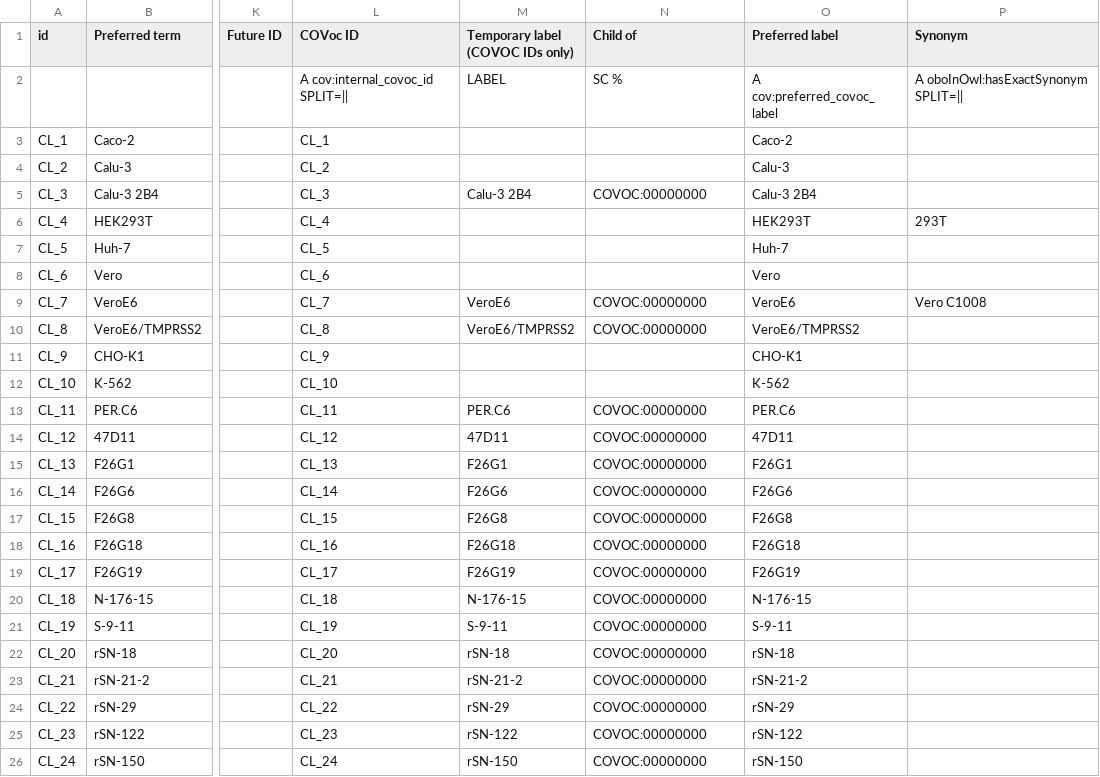
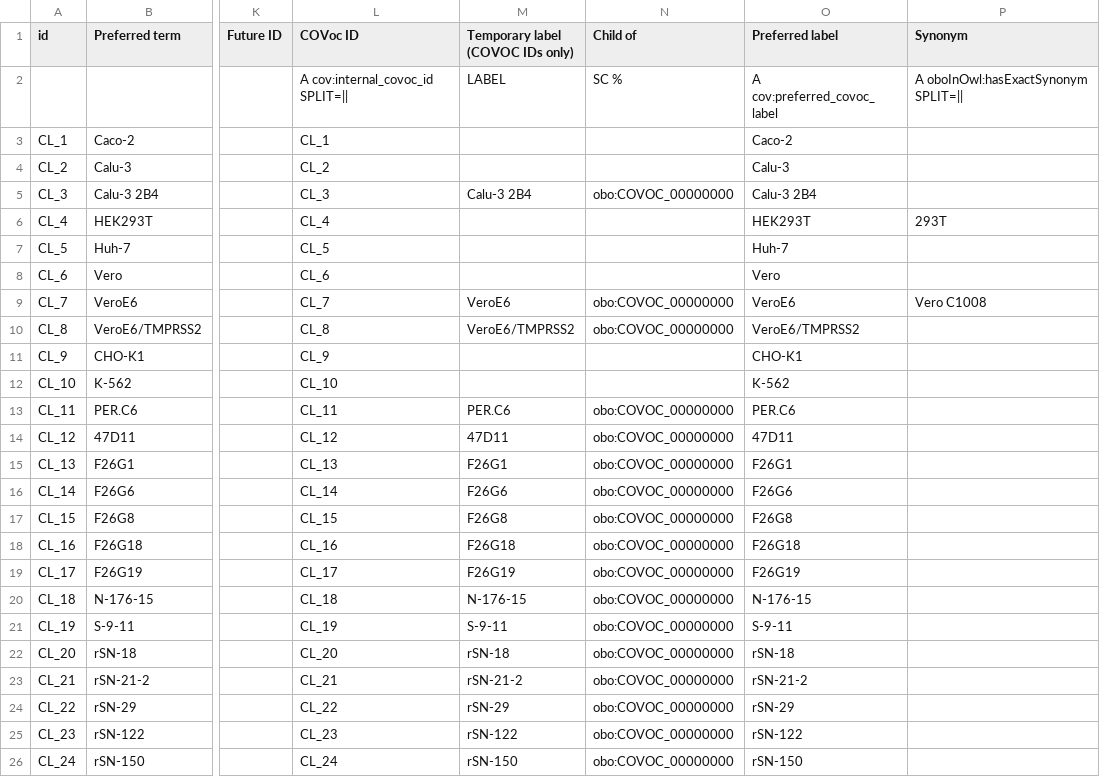
Before and after one commit to EBISPOT/covoc, a TSV file: src/templates/cell_lines_do_no_edit.tsv, drawn as a sheet; only a part is shown, gaps mark what is left out; the diff names each change by its address in the sheet, - before the commit and + after, or states it on an @@ line.

```diff
--- a/src/templates/cell_lines_do_no_edit.tsv
+++ b/src/templates/cell_lines_do_no_edit.tsv
-N5 (Child of): COVOC:00000000
+N5 (Child of): obo:COVOC_00000000
-N9:N10 (Child of): COVOC:00000000
+N9:N10 (Child of): obo:COVOC_00000000
-N13:N26 (Child of): COVOC:00000000
+N13:N26 (Child of): obo:COVOC_00000000
```
Also changed, not shown: src/templates/biomed_do_no_edit.tsv, src/templates/chemical_do_no_edit.tsv, 23 other files.
